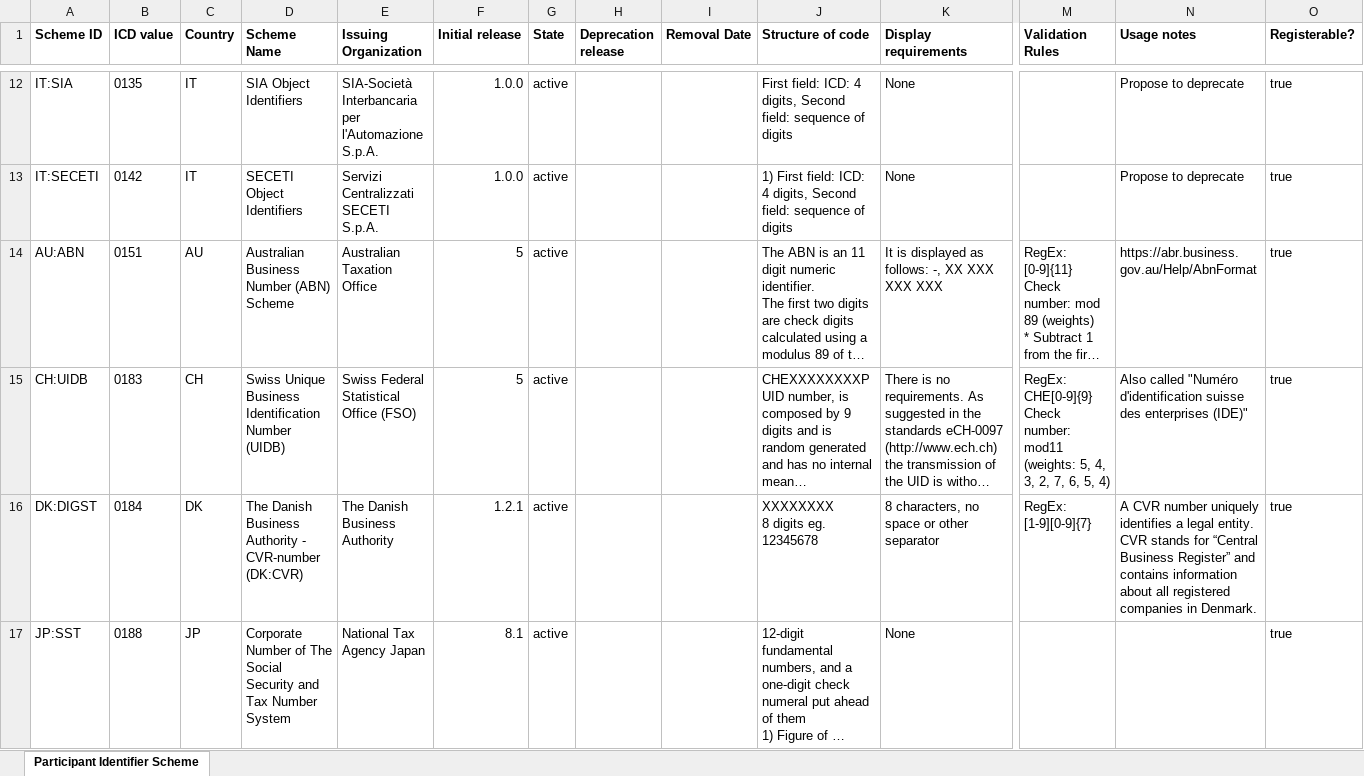
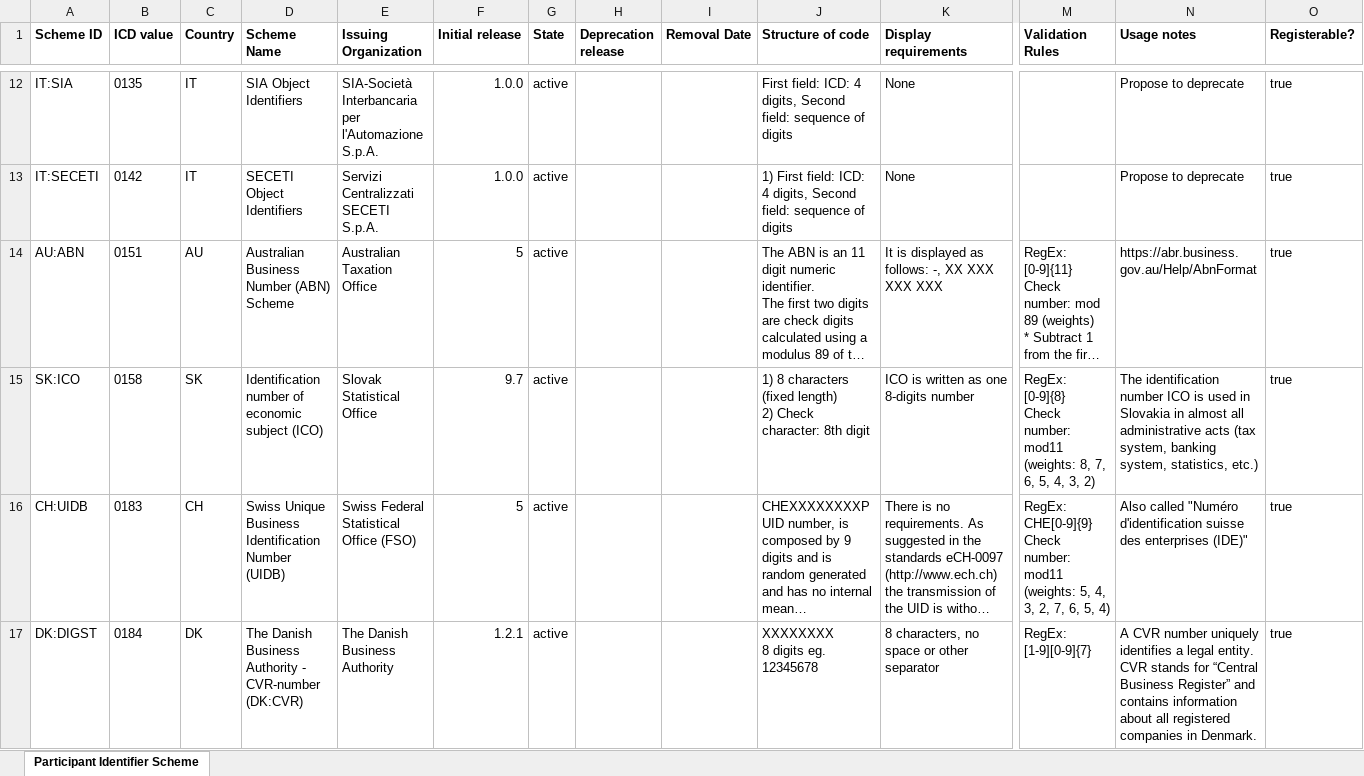
Before and after one commit to OpenPEPPOL/edec-codelists, an Excel workbook: work-in-progress/Peppol Code Lists - Participant identifier schemes v9.7.xlsx, sheet Participant Identifier Scheme, drawn as a sheet; only a part is shown, gaps mark what is left out; the shorter side is filled out with more unchanged rows; long unchanged cells end in …; values as stored, in another font and other column widths than the file's, no borders; charts and pictures not drawn; rows hold the shown columns only; ↵ is a line break in a cell; the diff names each change by its address in the sheet, - before the commit and + after, or states it on an @@ line.

```diff
--- a/work-in-progress/Peppol Code Lists - Participant identifier schemes v9.7.xlsx (sheet Participant Identifier Scheme)
+++ b/work-in-progress/Peppol Code Lists - Participant identifier schemes v9.7.xlsx (sheet Participant Identifier Scheme)
+row 15: SK:ICO | 0158 | SK | Identification number of economic subject (ICO) | Slovak Statistical Office | 9.7 | active |  |  | 1) 8 characters (fixed length) ↵ 2) Check character: 8th digit | ICO is written as one 8-digits number | RegEx: [0-9]{8} ↵ Check number: mod11 (weights: 8, 7, 6, 5, 4, 3, 2) | The identification number ICO is used in Slovakia in almost all administrative acts (tax system, banking system, statistics, etc.) | true
```
Also changed, not shown: 1 other file.
